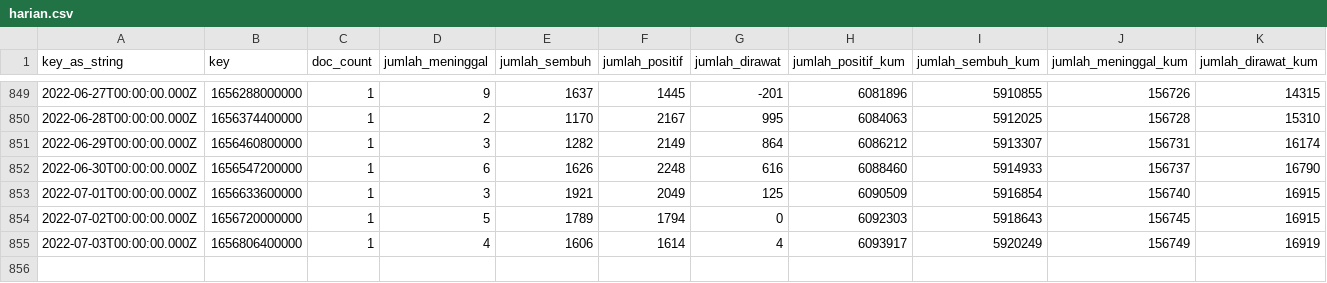
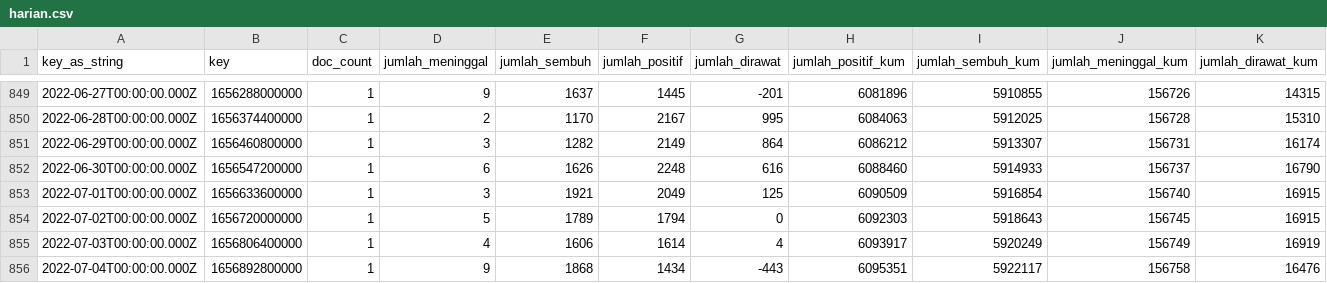
Before and after one commit to zakiego/data-sebaran-covid19goid, a CSV file: nasional/harian.csv, drawn as a sheet; only a part is shown, gaps mark what is left out; the diff names each change by its address in the sheet, - before the commit and + after, or states it on an @@ line.

```diff
--- a/nasional/harian.csv
+++ b/nasional/harian.csv
+row 856: 2022-07-04T00:00:00.000Z | 1656892800000 | 1 | 9 | 1868 | 1434 | -443 | 6095351 | 5922117 | 156758 | 16476
```
Also changed, not shown: nasional/jenis_kelamin.csv, nasional/pemeriksaan.csv, 27 other files.
